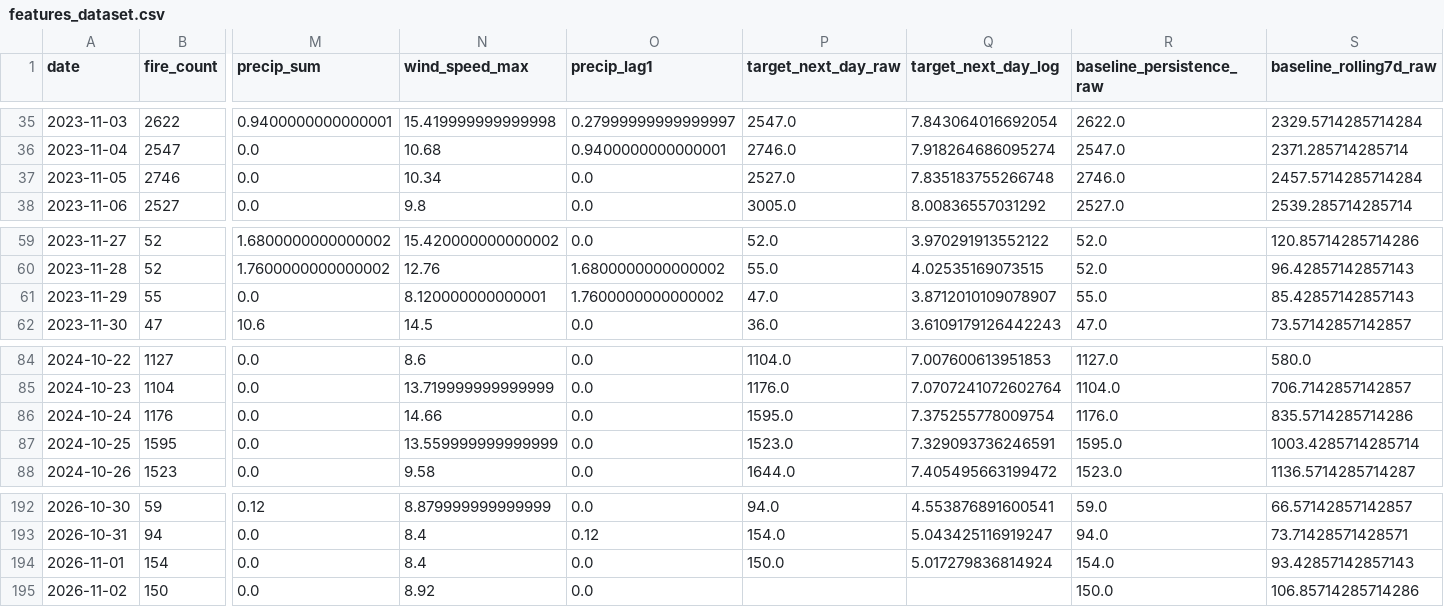
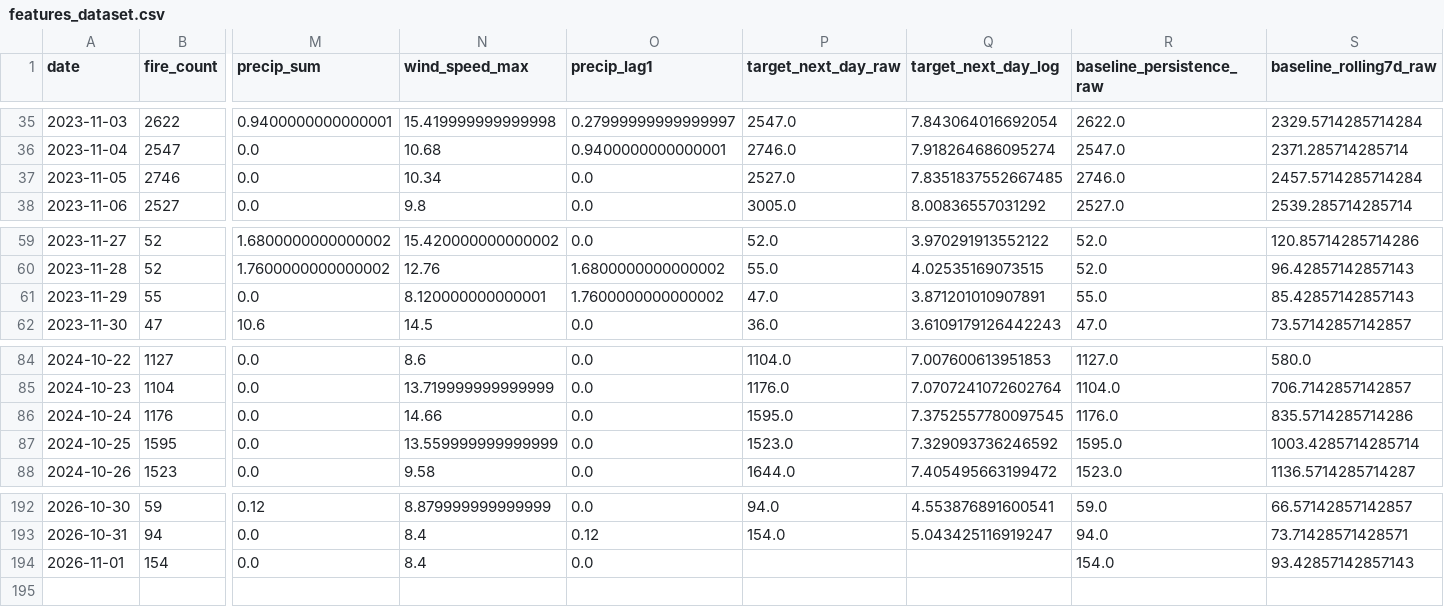
Before and after one commit to dk-khandelwal06/paraliwatch, a CSV file: data/processed/features_dataset.csv, drawn as a sheet; only a part is shown, gaps mark what is left out; rows hold the shown columns only; the diff names each change by its address in the sheet, - before the commit and + after, or states it on an @@ line.

```diff
--- a/data/processed/features_dataset.csv
+++ b/data/processed/features_dataset.csv
-Q37 (target_next_day_log): 7.835183755266748
+Q37 (target_next_day_log): 7.8351837552667485
-Q61 (target_next_day_log): 3.8712010109078907
+Q61 (target_next_day_log): 3.871201010907891
-Q86 (target_next_day_log): 7.375255778009754
+Q86 (target_next_day_log): 7.3752557780097545
-Q87 (target_next_day_log): 7.329093736246591
+Q87 (target_next_day_log): 7.329093736246592
-P194 (target_next_day_raw): 150.0
+P194 (target_next_day_raw): (empty)
-Q194 (target_next_day_log): 5.017279836814924
+Q194 (target_next_day_log): (empty)
-row 195: 2026-11-02 | 150 | 0.0 | 8.92 | 0.0 |  |  | 150.0 | 106.85714285714286
```
Also changed, not shown: data/processed/daily_fires_all_seasons.csv, data/processed/weather_daily_aggregated.csv, 11 other files.
